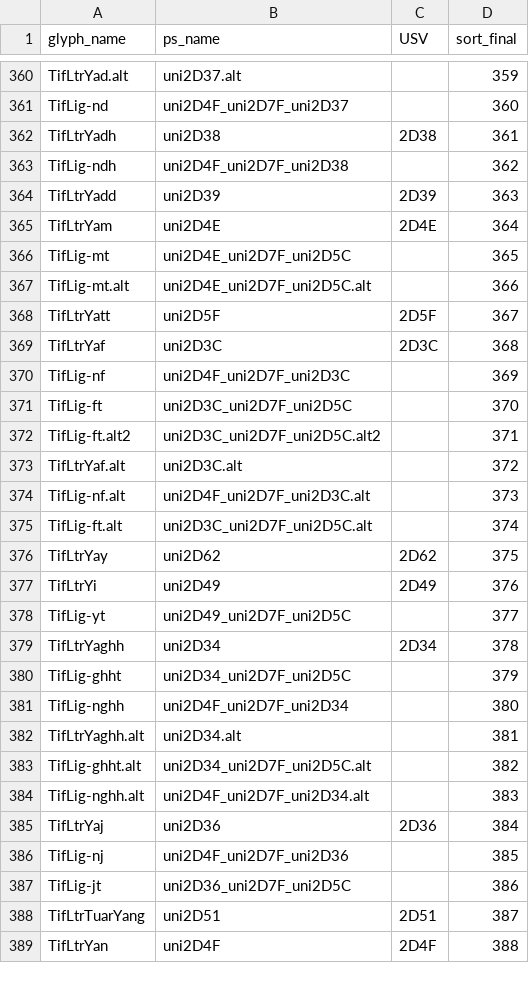
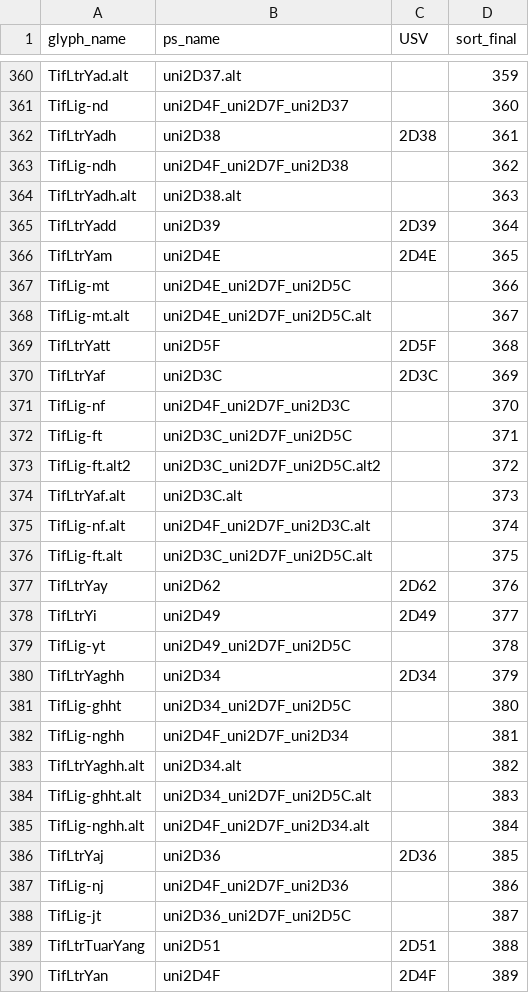
Before and after one commit to silnrsi/font-akatab, a CSV file: source/glyph_data.csv, drawn as a sheet; only a part is shown, gaps mark what is left out; the diff covers the shown part only.

Commit message:
Fix production names list and glyph sort order

```diff
--- a/source/glyph_data.csv
+++ b/source/glyph_data.csv
@@ -363,27 +363,28 @@ TifLtrYadh,uni2D38,2D38,361
 TifLig-ndh,uni2D4F_uni2D7F_uni2D38,,362
-TifLtrYadd,uni2D39,2D39,363
-TifLtrYam,uni2D4E,2D4E,364
-TifLig-mt,uni2D4E_uni2D7F_uni2D5C,,365
-TifLig-mt.alt,uni2D4E_uni2D7F_uni2D5C.alt,,366
-TifLtrYatt,uni2D5F,2D5F,367
-TifLtrYaf,uni2D3C,2D3C,368
-TifLig-nf,uni2D4F_uni2D7F_uni2D3C,,369
-TifLig-ft,uni2D3C_uni2D7F_uni2D5C,,370
-TifLig-ft.alt2,uni2D3C_uni2D7F_uni2D5C.alt2,,371
-TifLtrYaf.alt,uni2D3C.alt,,372
-TifLig-nf.alt,uni2D4F_uni2D7F_uni2D3C.alt,,373
-TifLig-ft.alt,uni2D3C_uni2D7F_uni2D5C.alt,,374
-TifLtrYay,uni2D62,2D62,375
-TifLtrYi,uni2D49,2D49,376
-TifLig-yt,uni2D49_uni2D7F_uni2D5C,,377
-TifLtrYaghh,uni2D34,2D34,378
-TifLig-ghht,uni2D34_uni2D7F_uni2D5C,,379
-TifLig-nghh,uni2D4F_uni2D7F_uni2D34,,380
-TifLtrYaghh.alt,uni2D34.alt,,381
-TifLig-ghht.alt,uni2D34_uni2D7F_uni2D5C.alt,,382
-TifLig-nghh.alt,uni2D4F_uni2D7F_uni2D34.alt,,383
-TifLtrYaj,uni2D36,2D36,384
-TifLig-nj,uni2D4F_uni2D7F_uni2D36,,385
-TifLig-jt,uni2D36_uni2D7F_uni2D5C,,386
-TifLtrTuarYang,uni2D51,2D51,387
-TifLtrYan,uni2D4F,2D4F,388
+TifLtrYadh.alt,uni2D38.alt,,363
+TifLtrYadd,uni2D39,2D39,364
+TifLtrYam,uni2D4E,2D4E,365
+TifLig-mt,uni2D4E_uni2D7F_uni2D5C,,366
+TifLig-mt.alt,uni2D4E_uni2D7F_uni2D5C.alt,,367
+TifLtrYatt,uni2D5F,2D5F,368
+TifLtrYaf,uni2D3C,2D3C,369
+TifLig-nf,uni2D4F_uni2D7F_uni2D3C,,370
+TifLig-ft,uni2D3C_uni2D7F_uni2D5C,,371
+TifLig-ft.alt2,uni2D3C_uni2D7F_uni2D5C.alt2,,372
+TifLtrYaf.alt,uni2D3C.alt,,373
+TifLig-nf.alt,uni2D4F_uni2D7F_uni2D3C.alt,,374
+TifLig-ft.alt,uni2D3C_uni2D7F_uni2D5C.alt,,375
+TifLtrYay,uni2D62,2D62,376
+TifLtrYi,uni2D49,2D49,377
+TifLig-yt,uni2D49_uni2D7F_uni2D5C,,378
+TifLtrYaghh,uni2D34,2D34,379
+TifLig-ghht,uni2D34_uni2D7F_uni2D5C,,380
+TifLig-nghh,uni2D4F_uni2D7F_uni2D34,,381
+TifLtrYaghh.alt,uni2D34.alt,,382
+TifLig-ghht.alt,uni2D34_uni2D7F_uni2D5C.alt,,383
+TifLig-nghh.alt,uni2D4F_uni2D7F_uni2D34.alt,,384
+TifLtrYaj,uni2D36,2D36,385
+TifLig-nj,uni2D4F_uni2D7F_uni2D36,,386
+TifLig-jt,uni2D36_uni2D7F_uni2D5C,,387
+TifLtrTuarYang,uni2D51,2D51,388
+TifLtrYan,uni2D4F,2D4F,389
```
Also changed, not shown: 118 edited cells elsewhere in this file, 4 other files.
